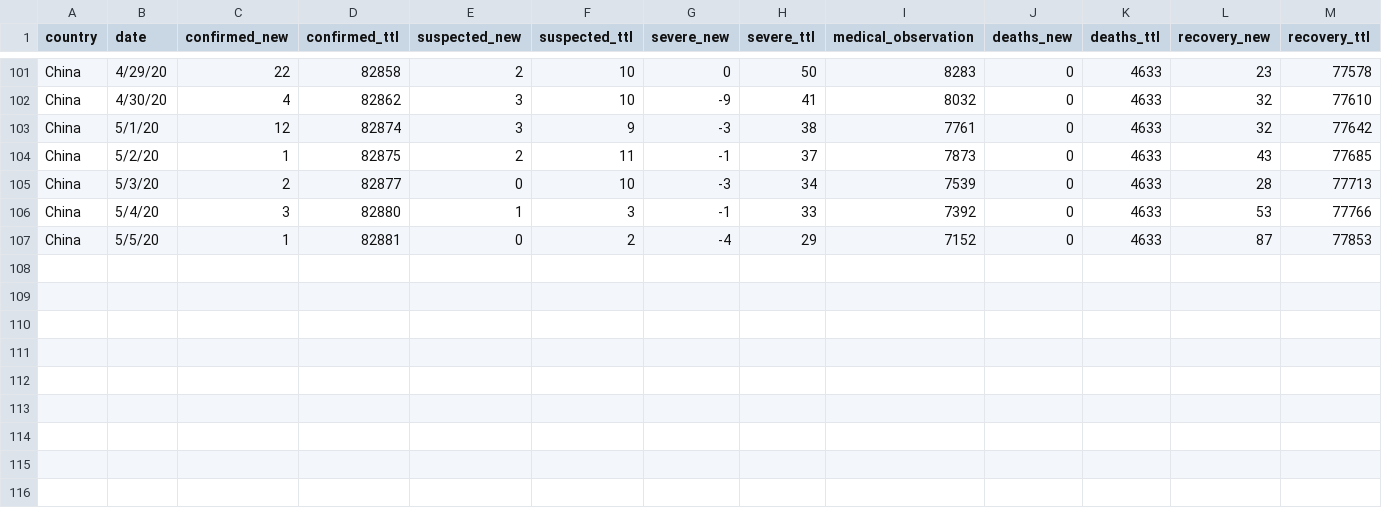
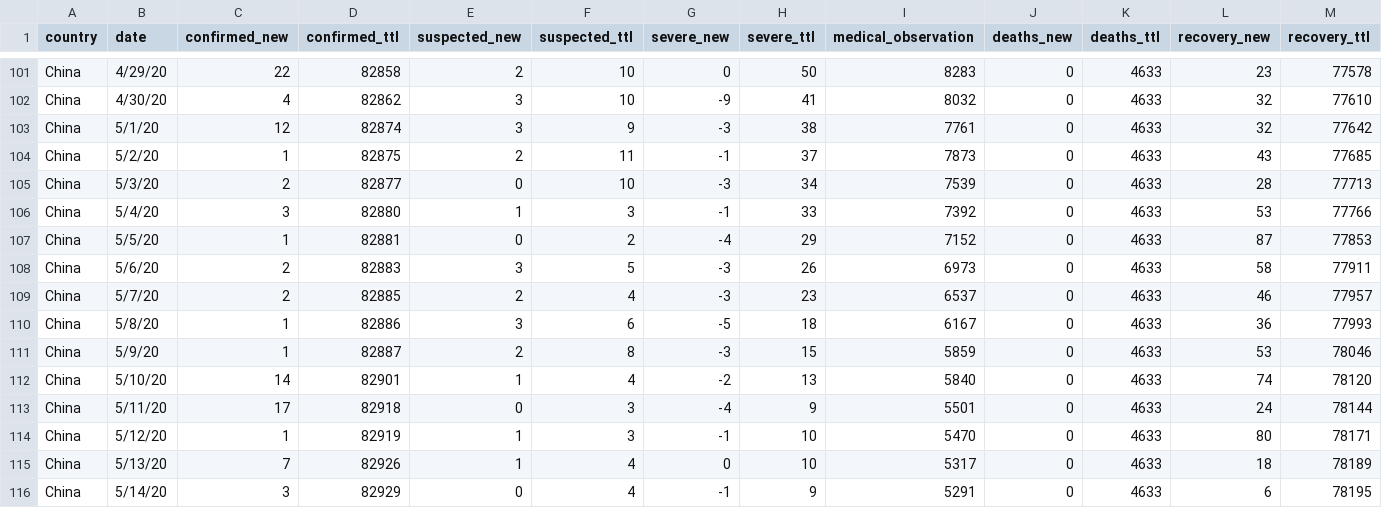
Before and after one commit to jiyingz/COVID19_projections, a CSV file: Data/chinadata_nhc.csv, drawn as a sheet; only a part is shown, gaps mark what is left out; rows hold the shown columns only; the diff names each change by its address in the sheet, - before the commit and + after, or states it on an @@ line.

Commit message:
updated data

```diff
--- a/Data/chinadata_nhc.csv
+++ b/Data/chinadata_nhc.csv
+row 108: China | 5/6/20 | 2 | 82883 | 3 | 5 | -3 | 26 | 6973 | 0 | 4633 | 58 | 77911
+row 109: China | 5/7/20 | 2 | 82885 | 2 | 4 | -3 | 23 | 6537 | 0 | 4633 | 46 | 77957
+row 110: China | 5/8/20 | 1 | 82886 | 3 | 6 | -5 | 18 | 6167 | 0 | 4633 | 36 | 77993
+row 111: China | 5/9/20 | 1 | 82887 | 2 | 8 | -3 | 15 | 5859 | 0 | 4633 | 53 | 78046
+row 112: China | 5/10/20 | 14 | 82901 | 1 | 4 | -2 | 13 | 5840 | 0 | 4633 | 74 | 78120
+row 113: China | 5/11/20 | 17 | 82918 | 0 | 3 | -4 | 9 | 5501 | 0 | 4633 | 24 | 78144
+row 114: China | 5/12/20 | 1 | 82919 | 1 | 3 | -1 | 10 | 5470 | 0 | 4633 | 80 | 78171
+row 115: China | 5/13/20 | 7 | 82926 | 1 | 4 | 0 | 10 | 5317 | 0 | 4633 | 18 | 78189
+row 116: China | 5/14/20 | 3 | 82929 | 0 | 4 | -1 | 9 | 5291 | 0 | 4633 | 6 | 78195
```
Also changed, not shown: 2 other files.
